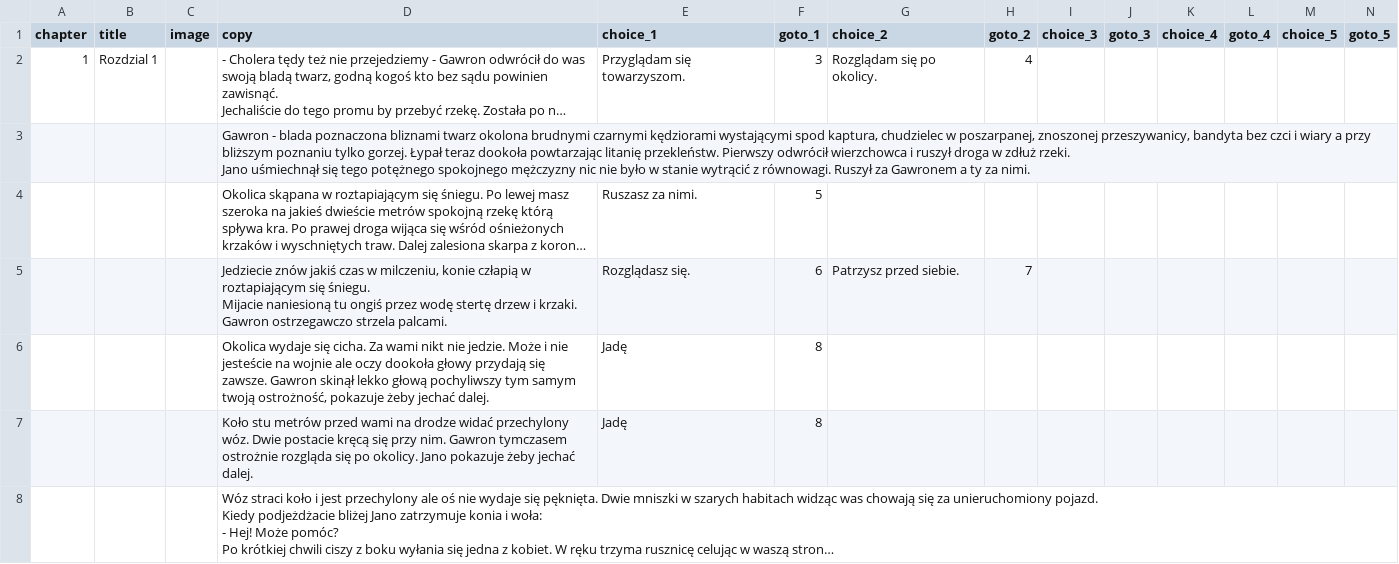
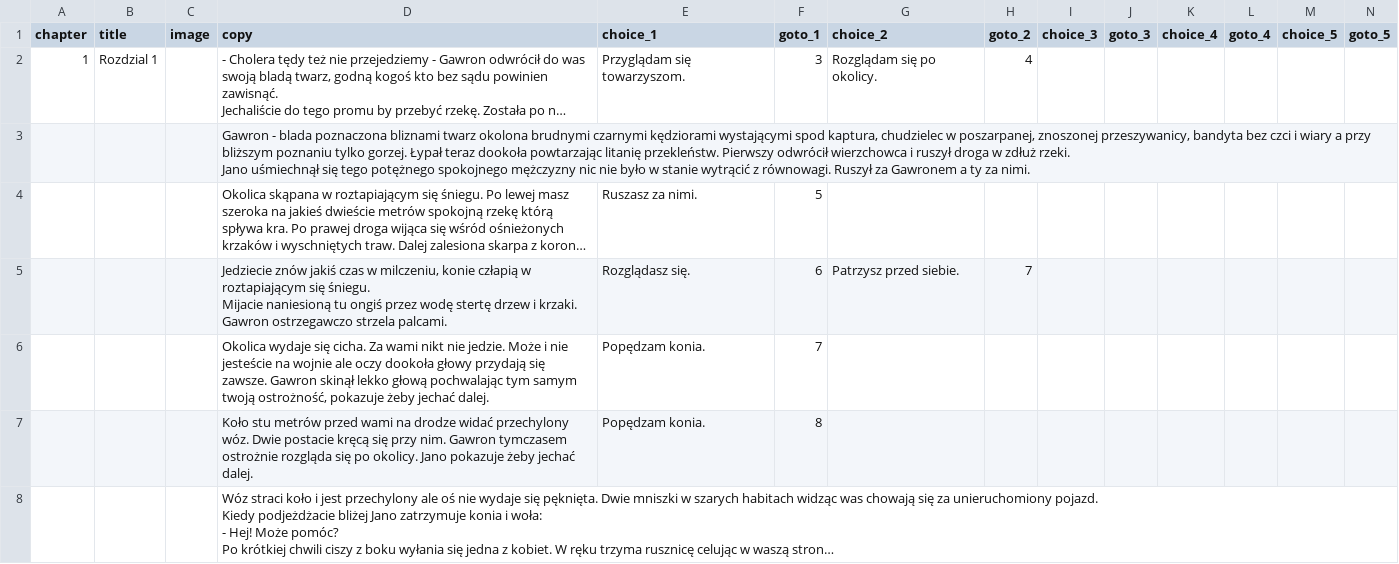
Before and after one commit to proochster/kroniki, a CSV file: _data/pl/gawron-data.csv, drawn as a sheet; only a part is shown; long unchanged cells end in …; removed rows and columns are numbered as before the commit, all else as after; rows hold the shown columns only; the diff names each change by its address in the sheet, - before the commit and + after, or states it on an @@ line.

Commit message:
^ Gawron

```diff
--- a/_data/pl/gawron-data.csv
+++ b/_data/pl/gawron-data.csv
-row 6:  |  |  | Okolica wydaje się cicha. Za wami nikt nie jedzie. Może i nie jesteście na wojnie ale oczy dookoła głowy przydają się zawsze. Gawron skinął lekko głową pochyliwszy tym samym twoją ostrożność, pokazuje żeby jechać dalej. | Jadę | 8
+row 6:  |  |  | Okolica wydaje się cicha. Za wami nikt nie jedzie. Może i nie jesteście na wojnie ale oczy dookoła głowy przydają się zawsze. Gawron skinął lekko głową pochwalając tym samym twoją ostrożność, pokazuje żeby jechać dalej. | Popędzam konia. | 7
-E7 (choice_1): Jadę
+E7 (choice_1): Popędzam konia.
```
